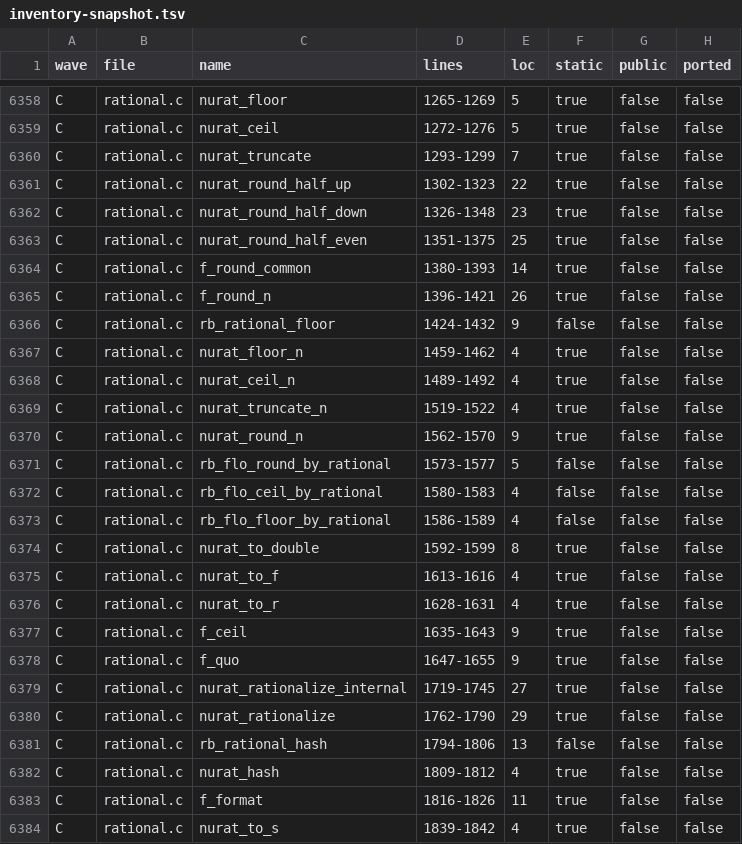
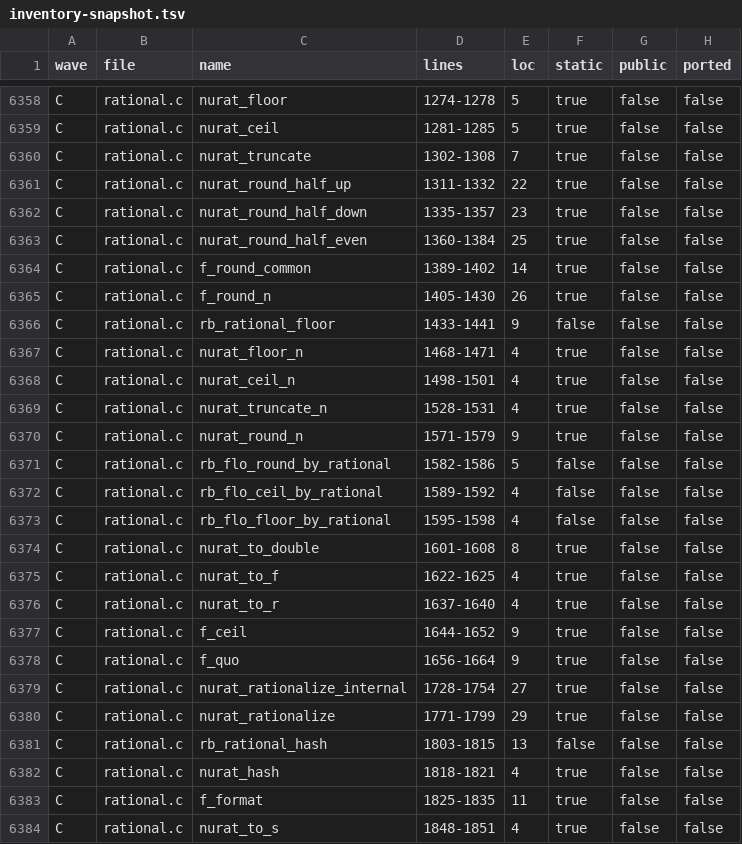
Before and after one commit to grootmax/ruby_on_rust, a TSV file: docs/ruby_on_rust/inventory-snapshot.tsv, drawn as a sheet; only a part is shown, gaps mark what is left out; the diff covers the shown part only; the diff names each change by its address in the sheet, - before the commit and + after, or states it on an @@ line.

```diff
--- a/docs/ruby_on_rust/inventory-snapshot.tsv
+++ b/docs/ruby_on_rust/inventory-snapshot.tsv
-D6358 (lines): 1265-1269
+D6358 (lines): 1274-1278
-D6359 (lines): 1272-1276
+D6359 (lines): 1281-1285
-D6360 (lines): 1293-1299
+D6360 (lines): 1302-1308
-D6361 (lines): 1302-1323
+D6361 (lines): 1311-1332
-D6362 (lines): 1326-1348
+D6362 (lines): 1335-1357
-D6363 (lines): 1351-1375
+D6363 (lines): 1360-1384
-D6364 (lines): 1380-1393
+D6364 (lines): 1389-1402
-D6365 (lines): 1396-1421
+D6365 (lines): 1405-1430
-D6366 (lines): 1424-1432
+D6366 (lines): 1433-1441
-D6367 (lines): 1459-1462
+D6367 (lines): 1468-1471
-D6368 (lines): 1489-1492
+D6368 (lines): 1498-1501
-D6369 (lines): 1519-1522
+D6369 (lines): 1528-1531
-D6370 (lines): 1562-1570
+D6370 (lines): 1571-1579
-D6371 (lines): 1573-1577
+D6371 (lines): 1582-1586
-D6372 (lines): 1580-1583
+D6372 (lines): 1589-1592
-D6373 (lines): 1586-1589
+D6373 (lines): 1595-1598
-D6374 (lines): 1592-1599
+D6374 (lines): 1601-1608
-D6375 (lines): 1613-1616
+D6375 (lines): 1622-1625
-D6376 (lines): 1628-1631
+D6376 (lines): 1637-1640
-D6377 (lines): 1635-1643
+D6377 (lines): 1644-1652
-D6378 (lines): 1647-1655
+D6378 (lines): 1656-1664
-D6379 (lines): 1719-1745
+D6379 (lines): 1728-1754
-D6380 (lines): 1762-1790
+D6380 (lines): 1771-1799
-D6381 (lines): 1794-1806
+D6381 (lines): 1803-1815
-D6382 (lines): 1809-1812
+D6382 (lines): 1818-1821
-D6383 (lines): 1816-1826
+D6383 (lines): 1825-1835
-D6384 (lines): 1839-1842
+D6384 (lines): 1848-1851
```
Also changed, not shown: 102 edited cells elsewhere in this file, 1 other file.
